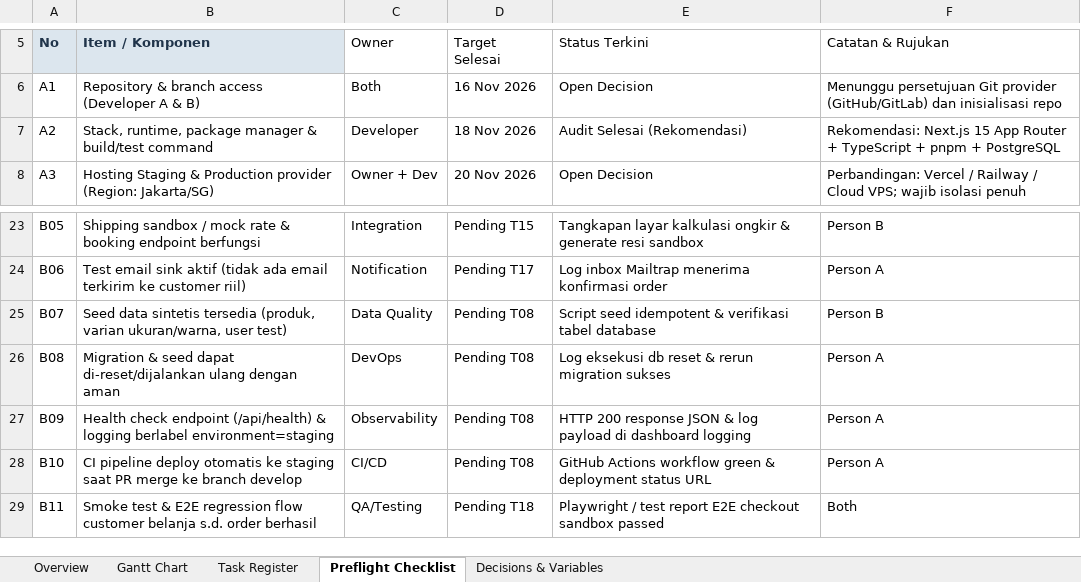
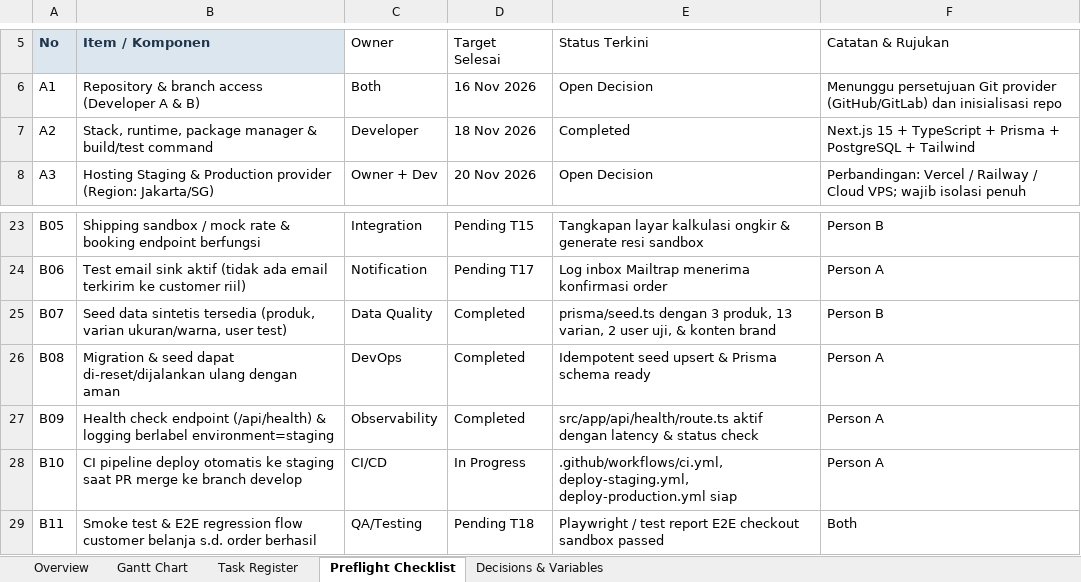
Before and after one commit to Zulpadlisyar/lonewolf_john, an Excel workbook: Lonewolf Gantt Timeline.xlsx, sheet Preflight Checklist, drawn as a sheet; only a part is shown, gaps mark what is left out; values as stored, in another font and other column widths than the file's, no borders; the diff names each change by its address in the sheet, - before the commit and + after, or states it on an @@ line.

Commit message:
docs(progress): update Task T08 progress to 75% In Progress and sync preflight checklist

```diff
--- a/Lonewolf Gantt Timeline.xlsx (sheet Preflight Checklist)
+++ b/Lonewolf Gantt Timeline.xlsx (sheet Preflight Checklist)
-E7: Audit Selesai (Rekomendasi)
+E7: Completed
-F7: Rekomendasi: Next.js 15 App Router + TypeScript + pnpm + PostgreSQL
+F7: Next.js 15 + TypeScript + Prisma + PostgreSQL + Tailwind
-D25:D27: Pending T08
+D25:D27: Completed
-E25: Script seed idempotent & verifikasi tabel database
+E25: prisma/seed.ts dengan 3 produk, 13 varian, 2 user uji, & konten brand
-E26: Log eksekusi db reset & rerun migration sukses
+E26: Idempotent seed upsert & Prisma schema ready
-E27: HTTP 200 response JSON & log payload di dashboard logging
+E27: src/app/api/health/route.ts aktif dengan latency & status check
-D28: Pending T08
+D28: In Progress
-E28: GitHub Actions workflow green & deployment status URL
+E28: .github/workflows/ci.yml, deploy-staging.yml, deploy-production.yml siap
```
Also changed, not shown: sheet Task Register.
